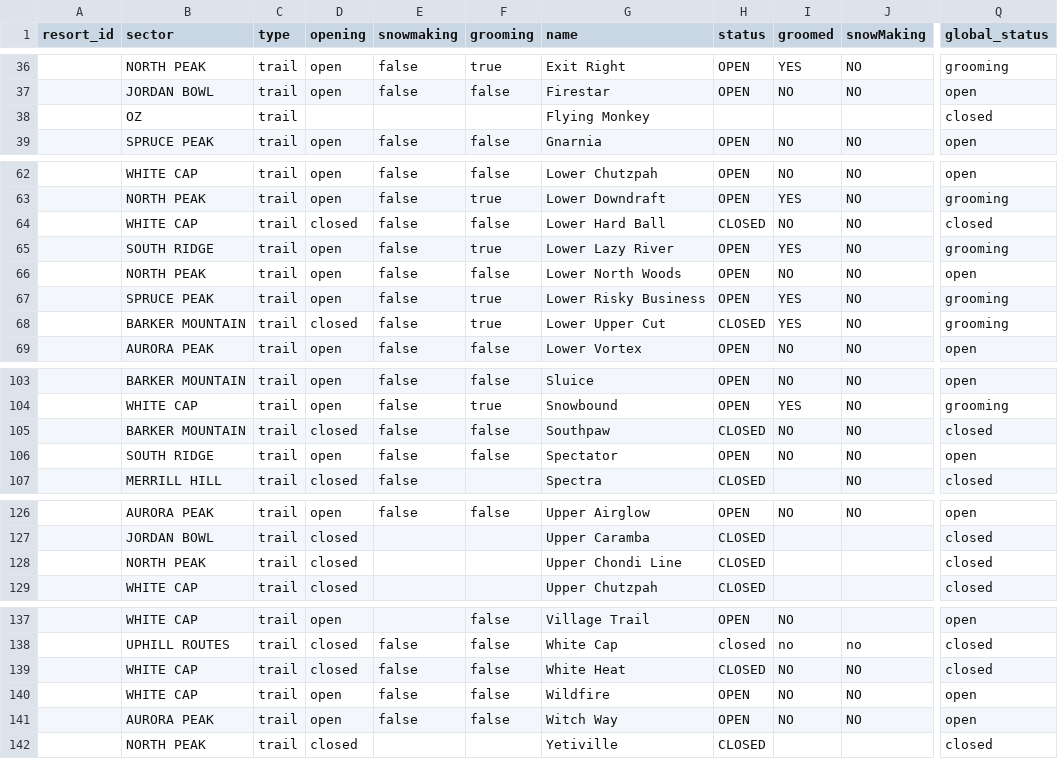
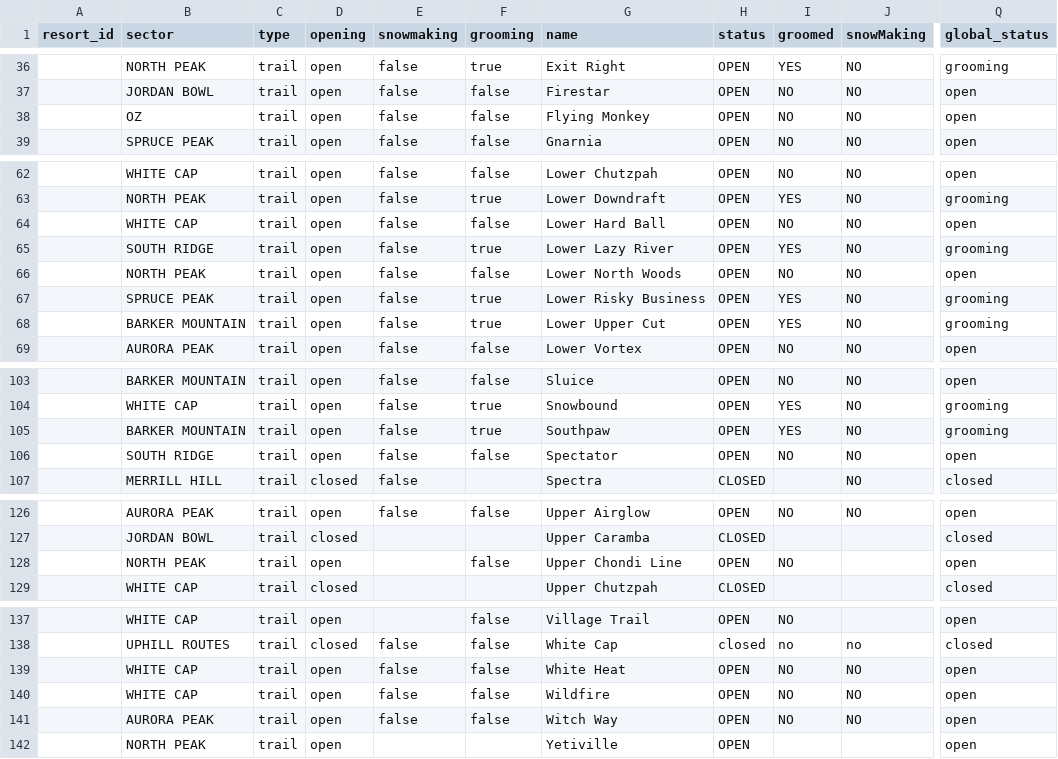
Before and after one commit to abkfenris/SundayRiverConditions, a CSV file: trails.csv, drawn as a sheet; only a part is shown, gaps mark what is left out; the diff covers the shown part only; the diff names each change by its address in the sheet, - before the commit and + after, or states it on an @@ line.

```diff
--- a/trails.csv
+++ b/trails.csv
-D38 (opening): (empty)
+D38 (opening): open
-E38 (snowmaking): (empty)
+E38 (snowmaking): false
-F38 (grooming): (empty)
+F38 (grooming): false
-H38 (status): (empty)
+H38 (status): OPEN
-I38 (groomed): (empty)
+I38 (groomed): NO
-J38 (snowMaking): (empty)
+J38 (snowMaking): NO
-Q38 (global_status): closed
+Q38 (global_status): open
-D64 (opening): closed
+D64 (opening): open
-H64 (status): CLOSED
+H64 (status): OPEN
-Q64 (global_status): closed
+Q64 (global_status): open
-D68 (opening): closed
+D68 (opening): open
-H68 (status): CLOSED
+H68 (status): OPEN
-D105 (opening): closed
+D105 (opening): open
-F105 (grooming): false
+F105 (grooming): true
-H105 (status): CLOSED
+H105 (status): OPEN
-I105 (groomed): NO
+I105 (groomed): YES
-Q105 (global_status): closed
+Q105 (global_status): grooming
-D128 (opening): closed
+D128 (opening): open
-F128 (grooming): (empty)
+F128 (grooming): false
-H128 (status): CLOSED
+H128 (status): OPEN
-I128 (groomed): (empty)
+I128 (groomed): NO
-Q128 (global_status): closed
+Q128 (global_status): open
-D139 (opening): closed
+D139 (opening): open
-H139 (status): CLOSED
+H139 (status): OPEN
-Q139 (global_status): closed
+Q139 (global_status): open
-D142 (opening): closed
+D142 (opening): open
-H142 (status): CLOSED
+H142 (status): OPEN
-Q142 (global_status): closed
+Q142 (global_status): open
```
Also changed, not shown: 3 edited cells elsewhere in this file.
